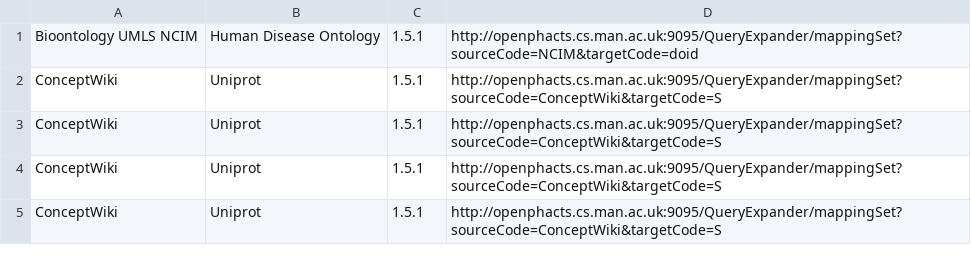
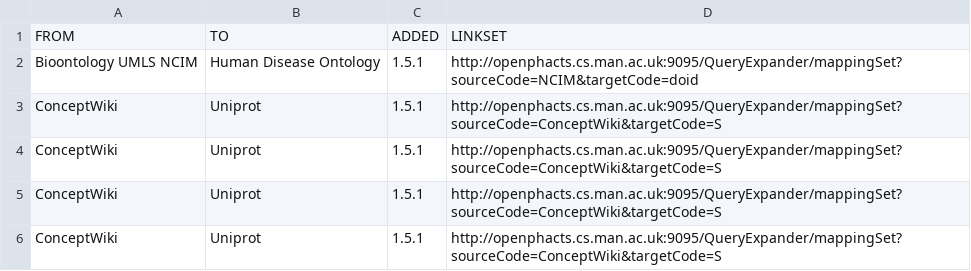
Before and after one commit to openphacts/IdentityMappingService, a CSV file: doc/ops-1.5.1/from-1.5.0.csv, drawn as a sheet; only a part is shown.

Commit message:
CSV header

```diff
--- a/doc/ops-1.5.1/from-1.5.0.csv
+++ b/doc/ops-1.5.1/from-1.5.0.csv
@@ -1 +1,2 @@
+FROM,TO,ADDED,LINKSET
 Bioontology UMLS NCIM,Human Disease Ontology,1.5.1,http://openphacts.cs.man.ac.uk:9095/QueryExpander/mappingSet?sourceCode=NCIM&targetCode=doid
```
